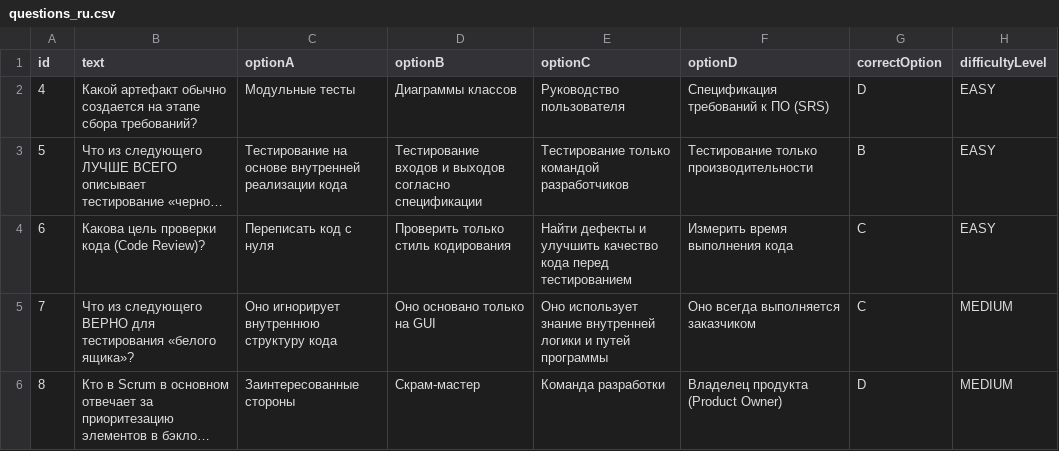
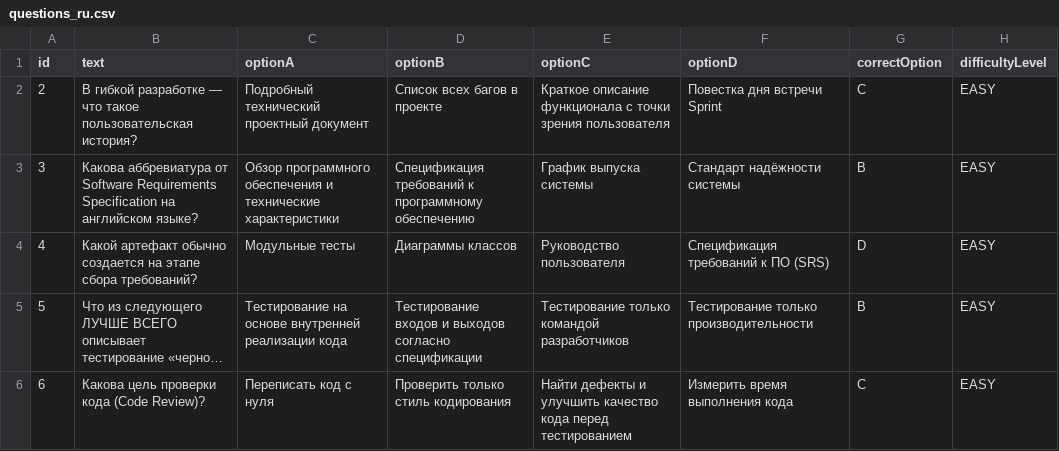
Before and after one commit to tamarkohan/Mine-Sweeper-Scorpion, a CSV file: src/main/resources/questions_ru.csv, drawn as a sheet; only a part is shown; the shorter side is filled out with more unchanged rows; long unchanged cells end in …; the diff names each change by its address in the sheet, - before the commit and + after, or states it on an @@ line.

Commit message:
csvs corrections

```diff
--- a/src/main/resources/questions_ru.csv
+++ b/src/main/resources/questions_ru.csv
+row 2: 2 | В гибкой разработке — что такое пользовательская история? | Подробный технический проектный документ | Список всех багов в проекте | Краткое описание функционала с точки зрения пользователя | Повестка дня встречи Sprint | C | EASY
+row 3: 3 | Какова аббревиатура от Software Requirements Specification на английском языке? | Обзор программного обеспечения и технические характеристики | Спецификация требований к программному обеспечению | График выпуска системы | Стандарт надёжности системы | B | EASY
```
Also changed, not shown: src/main/resources/questions_ar.csv, src/main/resources/questions_es.csv, 3 other files.
